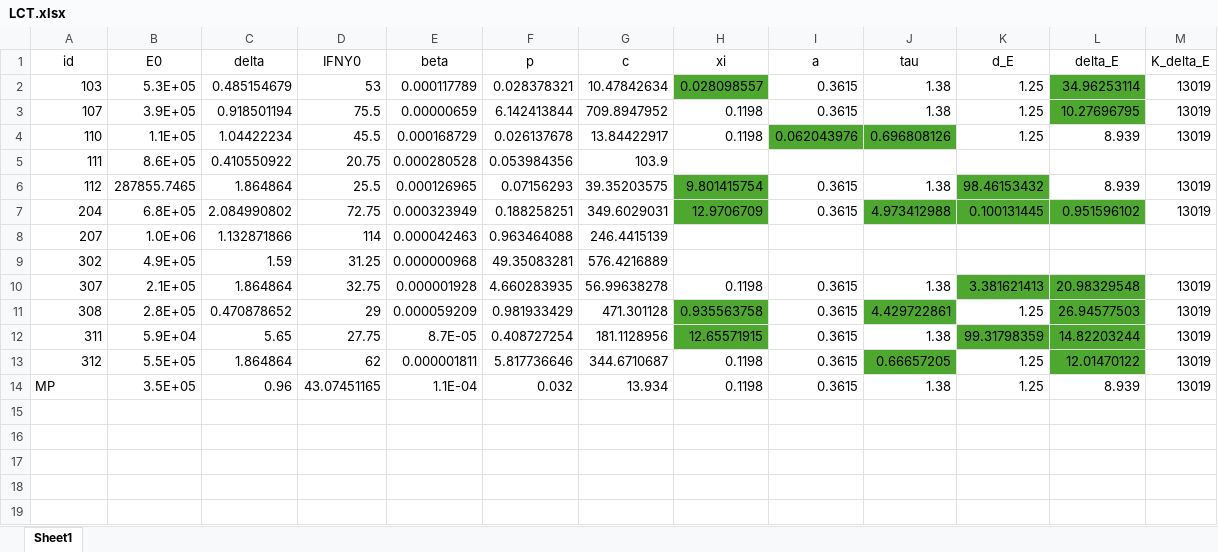
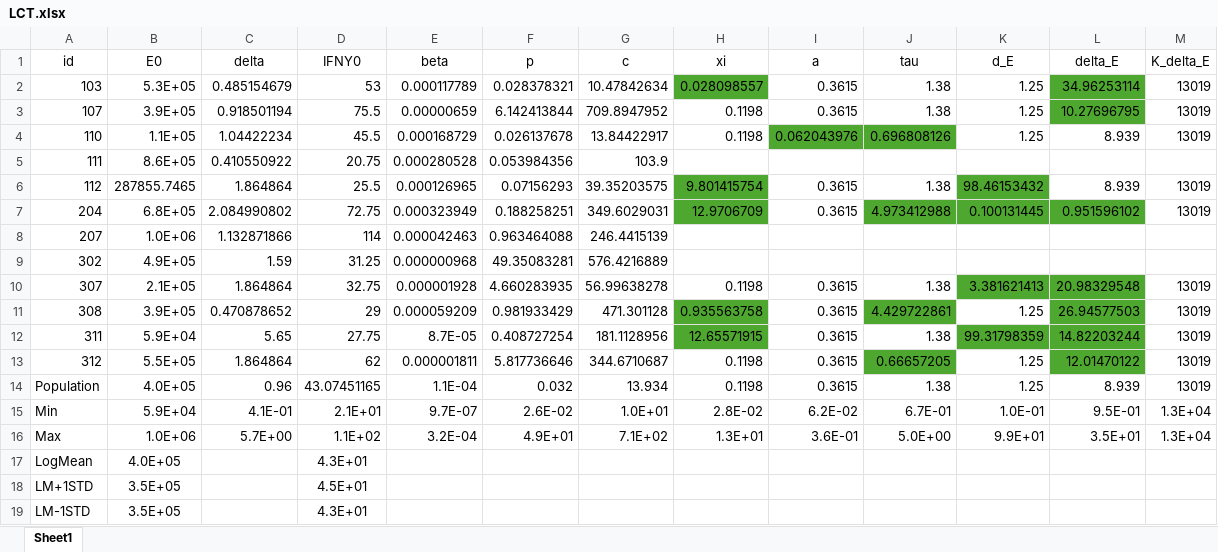
Before and after one commit to DoctorGoose/VirtualPatient, an Excel workbook: python/LCT.xlsx, sheet Sheet1, drawn as a sheet; values as stored, in another font and other column widths than the file's, no borders; the diff names each change by its address in the sheet, - before the commit and + after, or states it on an @@ line.

```diff
--- a/python/LCT.xlsx (sheet Sheet1)
+++ b/python/LCT.xlsx (sheet Sheet1)
-B11 (E0): 2.8E+05
+B11 (E0): 3.9E+05
-A14 (id): MP
+A14 (id): Population
-B14 (E0): 3.5E+05
+B14 (E0): 4.0E+05
+row 15: Min | 5.9E+04 | 4.1E-01 | 2.1E+01 | 9.7E-07 | 2.6E-02 | 1.0E+01 | 2.8E-02 | 6.2E-02 | 6.7E-01 | 1.0E-01 | 9.5E-01 | 1.3E+04
+row 16: Max | 1.0E+06 | 5.7E+00 | 1.1E+02 | 3.2E-04 | 4.9E+01 | 7.1E+02 | 1.3E+01 | 3.6E-01 | 5.0E+00 | 9.9E+01 | 3.5E+01 | 1.3E+04
+row 17: LogMean | 4.0E+05 |  | 4.3E+01
+row 18: LM+1STD | 3.5E+05 |  | 4.5E+01
+row 19: LM-1STD | 3.5E+05 |  | 4.3E+01
```
Also changed, not shown: Data/Murine Data.xlsx, Data/References/Elective/Rahil_2020/Table8_Healed.xlsx, 25 other files.
